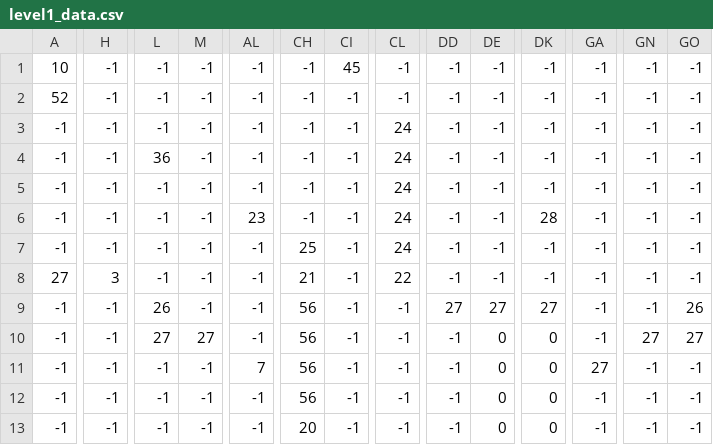
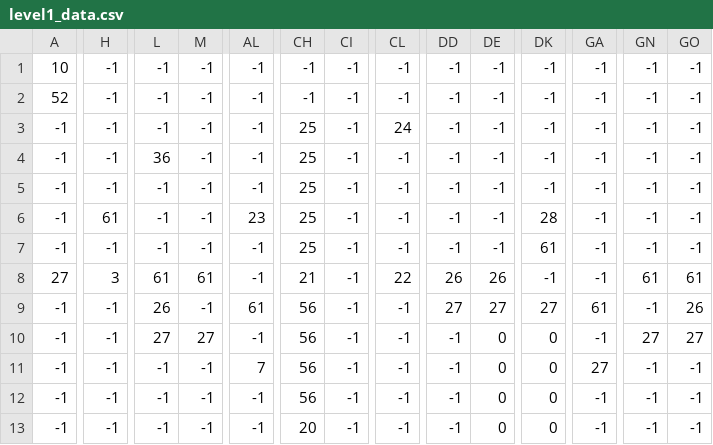
Before and after one commit to erebys-2/fire_burdened, a CSV file: level_files/level1_data.csv, drawn as a sheet; only a part is shown, gaps mark what is left out; the diff covers the shown part only; the diff names each change by its address in the sheet, - before the commit and + after, or states it on an @@ line.

Commit message:
bug fix + small features
-changed area name display logic so that an area name will only be displayed if it changes, every level now needs an area name

-item in currently selected slot will be displayed next to status bars

-currently selected slot can be toggled using Y + R ALT, or open inventory key while holding sprint key

-added more tiles

-added flavor text for the big statue in level 1

```diff
--- a/level_files/level1_data.csv
+++ b/level_files/level1_data.csv
-CI1: 45
+CI1: -1
-CH3:CH6: -1
+CH3:CH6: 25
-CL4:CL7: 24
+CL4:CL7: -1
-H6: -1
+H6: 61
-DK7: -1
+DK7: 61
-L8: -1
+L8: 61
-M8: -1
+M8: 61
-DD8: -1
+DD8: 26
-DE8: -1
+DE8: 26
-GN8: -1
+GN8: 61
-GO8: -1
+GO8: 61
-AL9: -1
+AL9: 61
-GA9: -1
+GA9: 61
```
Also changed, not shown: 33 edited cells elsewhere in this file, level_files/level1_bg1_data.csv, level_files/level1_bg2_data.csv, 36 other files.
